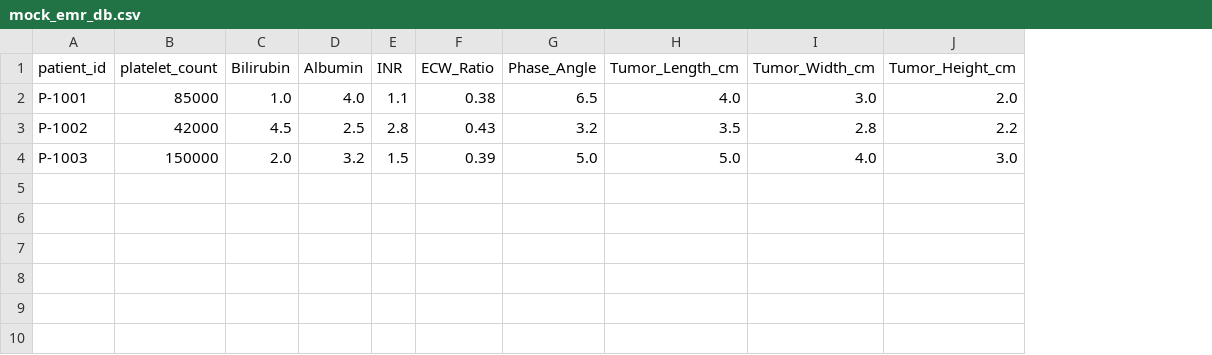
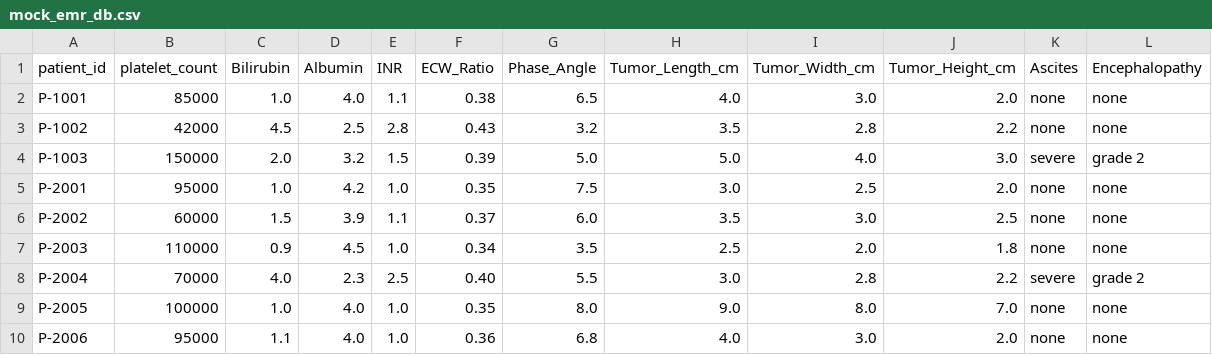
Before and after one commit to Brian777cool/clinical-trial-validator, a CSV file: skills/open-trial-validator-Brian777cool/scripts/mock_emr_db.csv, drawn as a sheet; the diff names each change by its address in the sheet, - before the commit and + after, or states it on an @@ line.

Commit message:
feat: 補齊 Ascites/Encephalopathy 防幻覺比對，Child-Pugh 五項指標達 100% 防幻覺覆蓋率；新增批次驗證功能；清理課程框架殘留檔案，整理為獨立作品集；更新 README/report/SKILL 文件

```diff
--- a/skills/open-trial-validator-Brian777cool/scripts/mock_emr_db.csv
+++ b/skills/open-trial-validator-Brian777cool/scripts/mock_emr_db.csv
+column K (Ascites), rows 2-4: none | none | severe
+column L (Encephalopathy), rows 2-4: none | none | grade 2
+row 5: P-2001 | 95000 | 1.0 | 4.2 | 1.0 | 0.35 | 7.5 | 3.0 | 2.5 | 2.0 | none | none
+row 6: P-2002 | 60000 | 1.5 | 3.9 | 1.1 | 0.37 | 6.0 | 3.5 | 3.0 | 2.5 | none | none
+row 7: P-2003 | 110000 | 0.9 | 4.5 | 1.0 | 0.34 | 3.5 | 2.5 | 2.0 | 1.8 | none | none
+row 8: P-2004 | 70000 | 4.0 | 2.3 | 2.5 | 0.40 | 5.5 | 3.0 | 2.8 | 2.2 | severe | grade 2
+row 9: P-2005 | 100000 | 1.0 | 4.0 | 1.0 | 0.35 | 8.0 | 9.0 | 8.0 | 7.0 | none | none
+row 10: P-2006 | 95000 | 1.1 | 4.0 | 1.0 | 0.36 | 6.8 | 4.0 | 3.0 | 2.0 | none | none
```
Also changed, not shown: 58 other files.
